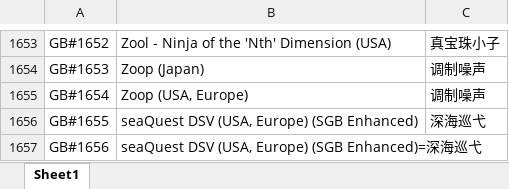
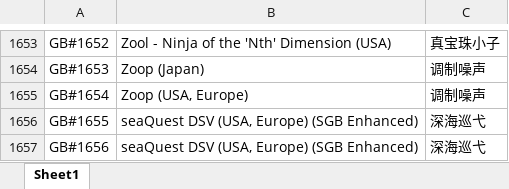
Before and after one commit to brucevsked/vskeddemolist, an Excel workbook: game/各平台游戏名称中英文对照合集/任天堂GB中英文对照表.xlsx, sheet Sheet1, drawn as a sheet; only a part is shown, gaps mark what is left out; values as stored, in another font and other column widths than the file's, no borders; the diff names each change by its address in the sheet, - before the commit and + after, or states it on an @@ line.

```diff
--- a/game/各平台游戏名称中英文对照合集/任天堂GB中英文对照表.xlsx (sheet Sheet1)
+++ b/game/各平台游戏名称中英文对照合集/任天堂GB中英文对照表.xlsx (sheet Sheet1)
-B1657: seaQuest DSV (USA, Europe) (SGB Enhanced)=深海巡弋
+B1657: seaQuest DSV (USA, Europe) (SGB Enhanced)
-C1657: (empty)
+C1657: 深海巡弋
```
Also changed, not shown: game/各平台游戏名称中英文对照合集/世嘉DC中英文对照表.xlsx, game/各平台游戏名称中英文对照合集/世嘉GG中英文对照表.xlsx, 11 other files.
